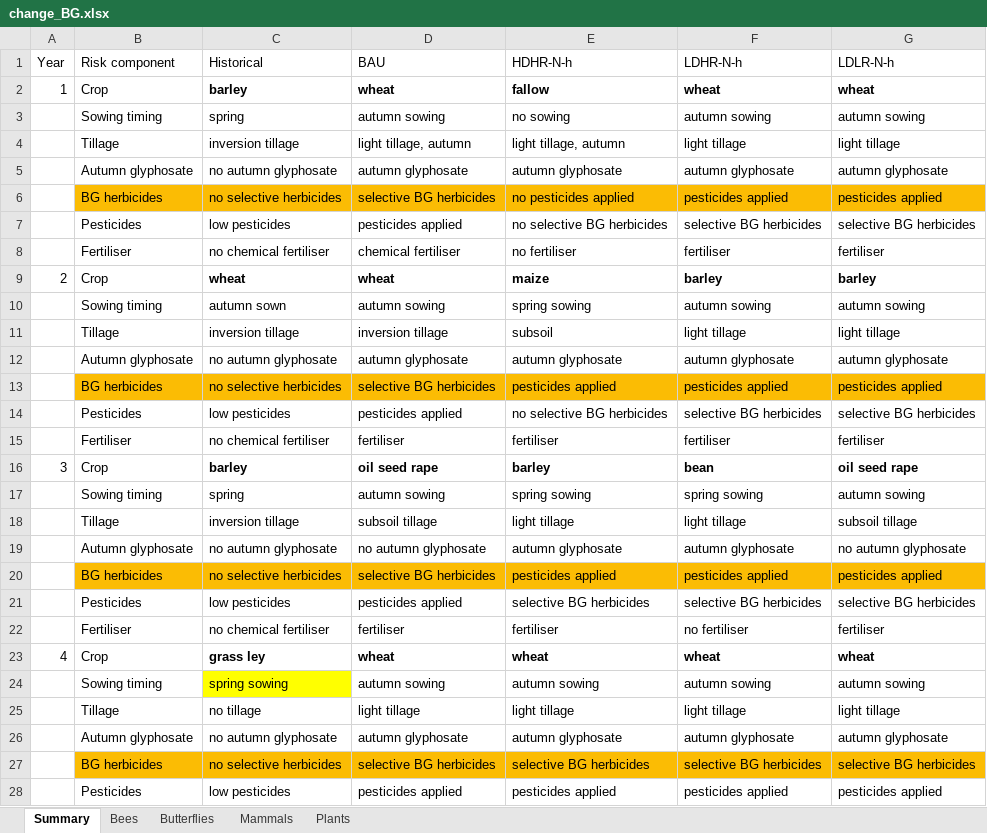
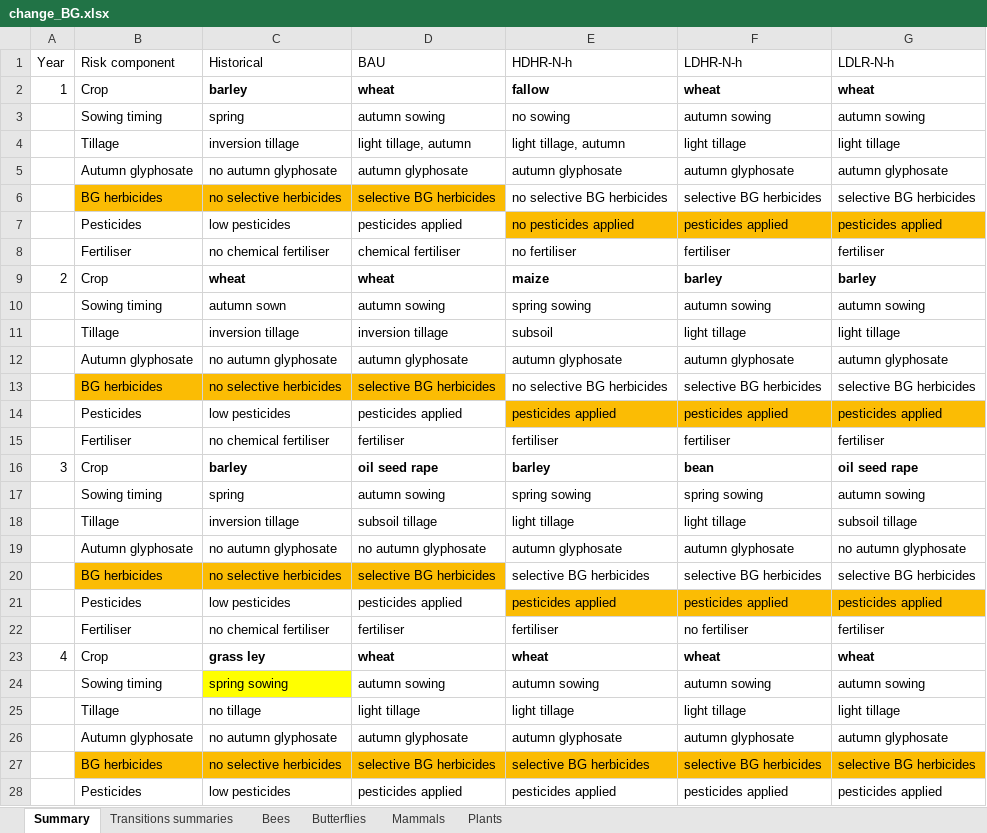
Before and after one commit to elinfalla/black_grass_project, an Excel workbook: change_BG.xlsx, sheet Summary, drawn as a sheet; only a part is shown; values as stored, in another font and other column widths than the file's, no borders; the diff names each change by its address in the sheet, - before the commit and + after, or states it on an @@ line.

Commit message:
fix mistakes in change_BG spreadsheet - make change from grass ley negative for bees + butterflies using grassland, change tillage to be consistent across taxa (aka light tillage is good for plant germination), add in missed negative effects of glyphosate in LDLR

```diff
--- a/change_BG.xlsx (sheet Summary)
+++ b/change_BG.xlsx (sheet Summary)
+sheet tab: Transitions summaries
-E6 (HDHR-N-h): no pesticides applied
+E6 (HDHR-N-h): no selective BG herbicides
-E6:G6 fill: #FBBC04
+E6:G6 fill: none
-F6 (LDHR-N-h): pesticides applied
+F6 (LDHR-N-h): selective BG herbicides
-G6 (LDLR-N-h): pesticides applied
+G6 (LDLR-N-h): selective BG herbicides
-E7 (HDHR-N-h): no selective BG herbicides
+E7 (HDHR-N-h): no pesticides applied
-E7:G7 fill: none
+E7:G7 fill: #FBBC04
-F7 (LDHR-N-h): selective BG herbicides
+F7 (LDHR-N-h): pesticides applied
-G7 (LDLR-N-h): selective BG herbicides
+G7 (LDLR-N-h): pesticides applied
-E13 (HDHR-N-h): pesticides applied
+E13 (HDHR-N-h): no selective BG herbicides
-E13:G13 fill: #FBBC04
+E13:G13 fill: none
-F13 (LDHR-N-h): pesticides applied
+F13 (LDHR-N-h): selective BG herbicides
-G13 (LDLR-N-h): pesticides applied
+G13 (LDLR-N-h): selective BG herbicides
-E14 (HDHR-N-h): no selective BG herbicides
+E14 (HDHR-N-h): pesticides applied
-E14:G14 fill: none
+E14:G14 fill: #FBBC04
-F14 (LDHR-N-h): selective BG herbicides
+F14 (LDHR-N-h): pesticides applied
-G14 (LDLR-N-h): selective BG herbicides
+G14 (LDLR-N-h): pesticides applied
-E20 (HDHR-N-h): pesticides applied
+E20 (HDHR-N-h): selective BG herbicides
-E20:G20 fill: #FBBC04
+E20:G20 fill: none
-F20 (LDHR-N-h): pesticides applied
+F20 (LDHR-N-h): selective BG herbicides
-G20 (LDLR-N-h): pesticides applied
+G20 (LDLR-N-h): selective BG herbicides
-E21 (HDHR-N-h): selective BG herbicides
+E21 (HDHR-N-h): pesticides applied
-E21:G21 fill: none
+E21:G21 fill: #FBBC04
-F21 (LDHR-N-h): selective BG herbicides
+F21 (LDHR-N-h): pesticides applied
-G21 (LDLR-N-h): selective BG herbicides
+G21 (LDLR-N-h): pesticides applied
```
Also changed, not shown: sheet Bees, sheet Mammals, sheet Butterflies, sheet Plants.
